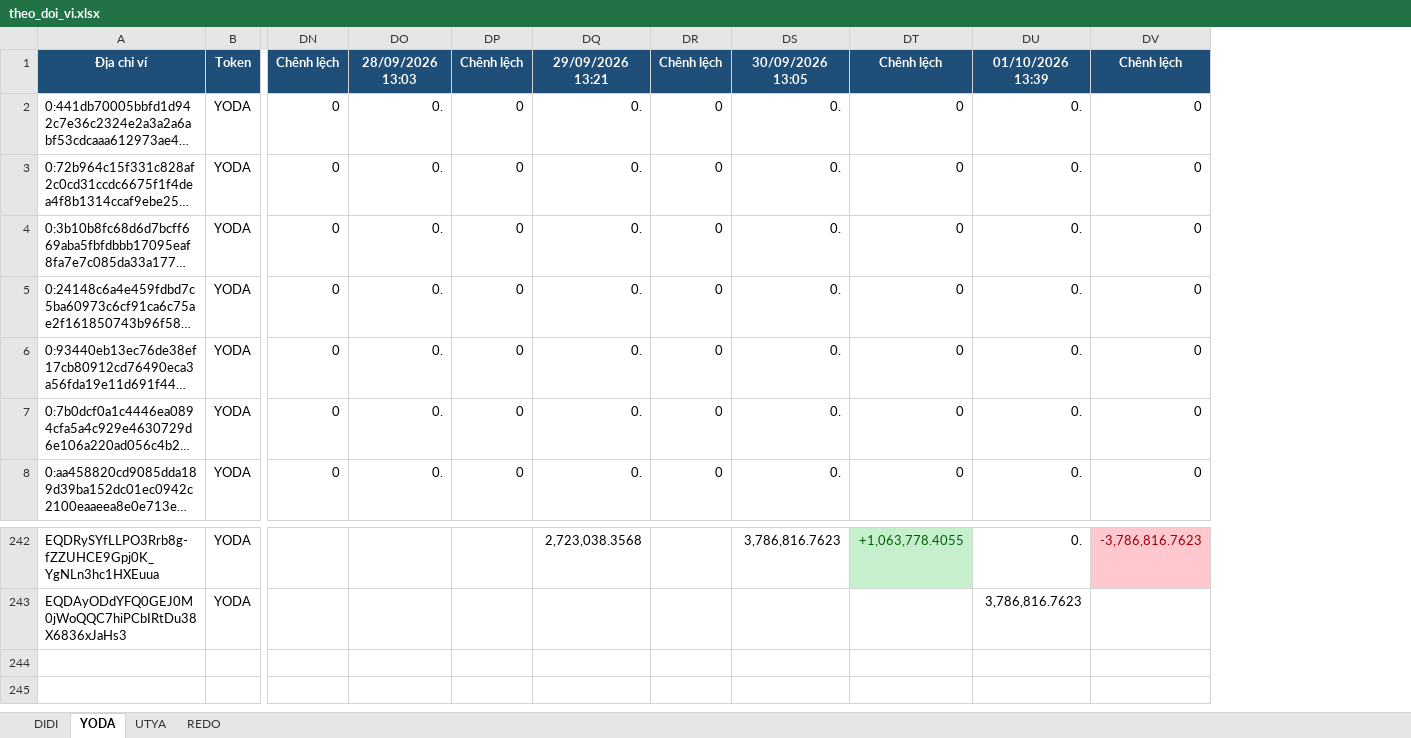
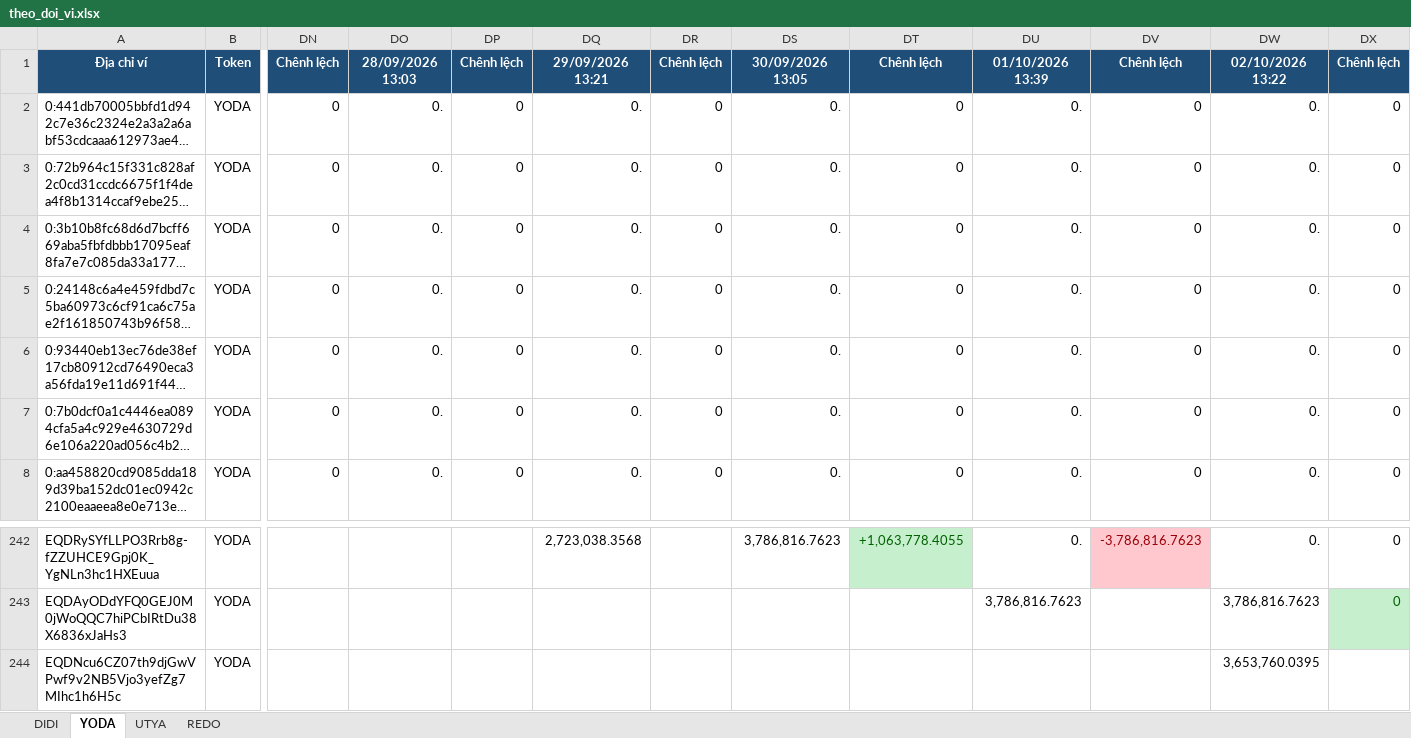
Before and after one commit to anhvt118/ton-wallet-tracker, an Excel workbook: data/theo_doi_vi.xlsx, sheet YODA, drawn as a sheet; only a part is shown, gaps mark what is left out; long unchanged cells end in …; values as stored, in another font and other column widths than the file's, no borders; rows hold the shown columns only; the diff names each change by its address in the sheet, - before the commit and + after, or states it on an @@ line.

```diff
--- a/data/theo_doi_vi.xlsx (sheet YODA)
+++ b/data/theo_doi_vi.xlsx (sheet YODA)
+column DW, rows 1-8: 02/10/2026 13:22 | 0. | 0. | 0. | 0. | 0. | 0. | 0.; rows 242-243: 0. | 3,786,816.7623
+column DX, rows 1-8: Chênh lệch | 0 | 0 | 0 | 0 | 0 | 0 | 0; rows 242-243: 0 | 0
+row 244: EQDNcu6CZ07th9djGwVPwf9v2NB5Vjo3yefZg7MIhc1h6H5c | YODA |  |  |  |  |  |  |  |  |  | 3,653,760.0395
```
Also changed, not shown: sheet REDO, sheet UTYA, sheet DIDI.
